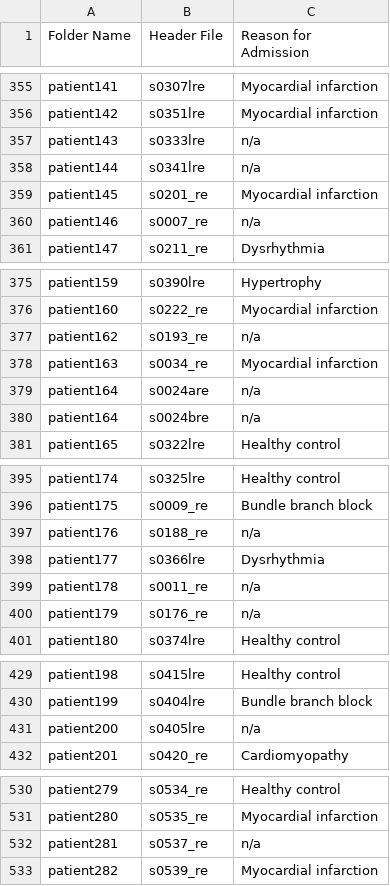
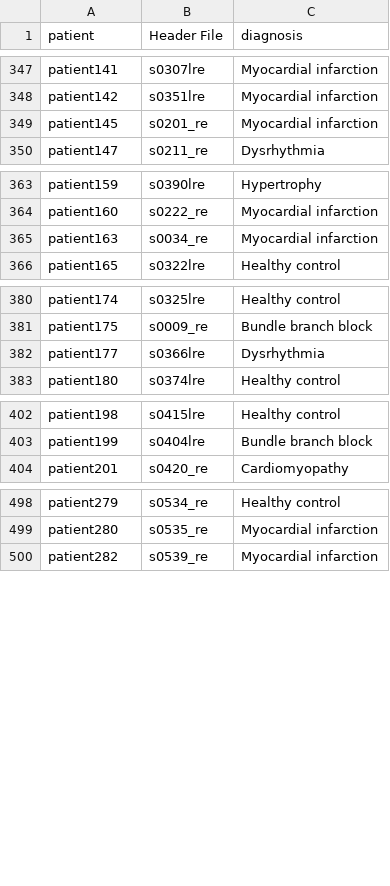
Before and after one commit to Afiq2200546/INF2008-ECG, a CSV file: new_labels.csv, drawn as a sheet; only a part is shown, gaps mark what is left out; the diff covers the shown part only.

```diff
--- a/new_labels.csv
+++ b/new_labels.csv
@@ -1 +1 @@
-Folder Name,Header File,Reason for Admission
+patient,Header File,diagnosis
@@ -356,6 +348,3 @@ patient141,s0307lre,Myocardial infarction
 patient142,s0351lre,Myocardial infarction
-patient143,s0333lre,n/a
-patient144,s0341lre,n/a
 patient145,s0201_re,Myocardial infarction
-patient146,s0007_re,n/a
 patient147,s0211_re,Dysrhythmia
@@ -376,6 +364,3 @@ patient159,s0390lre,Hypertrophy
 patient160,s0222_re,Myocardial infarction
-patient162,s0193_re,n/a
 patient163,s0034_re,Myocardial infarction
-patient164,s0024are,n/a
-patient164,s0024bre,n/a
 patient165,s0322lre,Healthy control
@@ -396,6 +381,3 @@ patient174,s0325lre,Healthy control
 patient175,s0009_re,Bundle branch block
-patient176,s0188_re,n/a
 patient177,s0366lre,Dysrhythmia
-patient178,s0011_re,n/a
-patient179,s0176_re,n/a
 patient180,s0374lre,Healthy control
@@ -430,3 +403,2 @@ patient198,s0415lre,Healthy control
 patient199,s0404lre,Bundle branch block
-patient200,s0405lre,n/a
 patient201,s0420_re,Cardiomyopathy
@@ -531,3 +499,2 @@ patient279,s0534_re,Healthy control
 patient280,s0535_re,Myocardial infarction
-patient281,s0537_re,n/a
 patient282,s0539_re,Myocardial infarction
```
Also changed, not shown: 23 removed rows elsewhere in this file, 7 other files.
